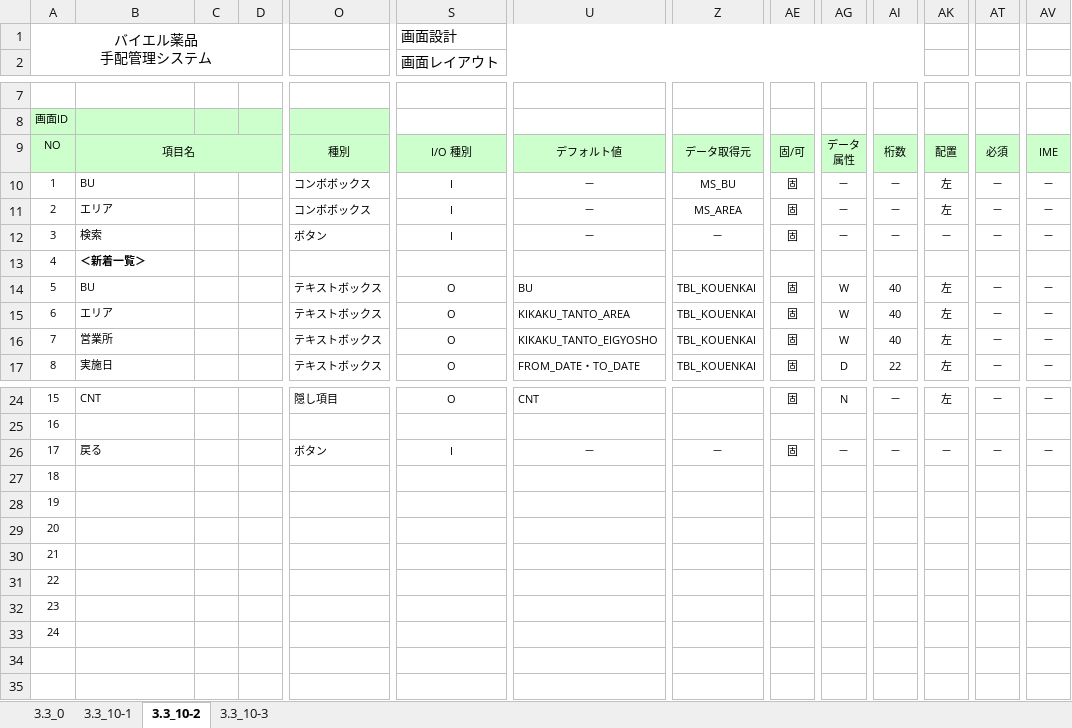
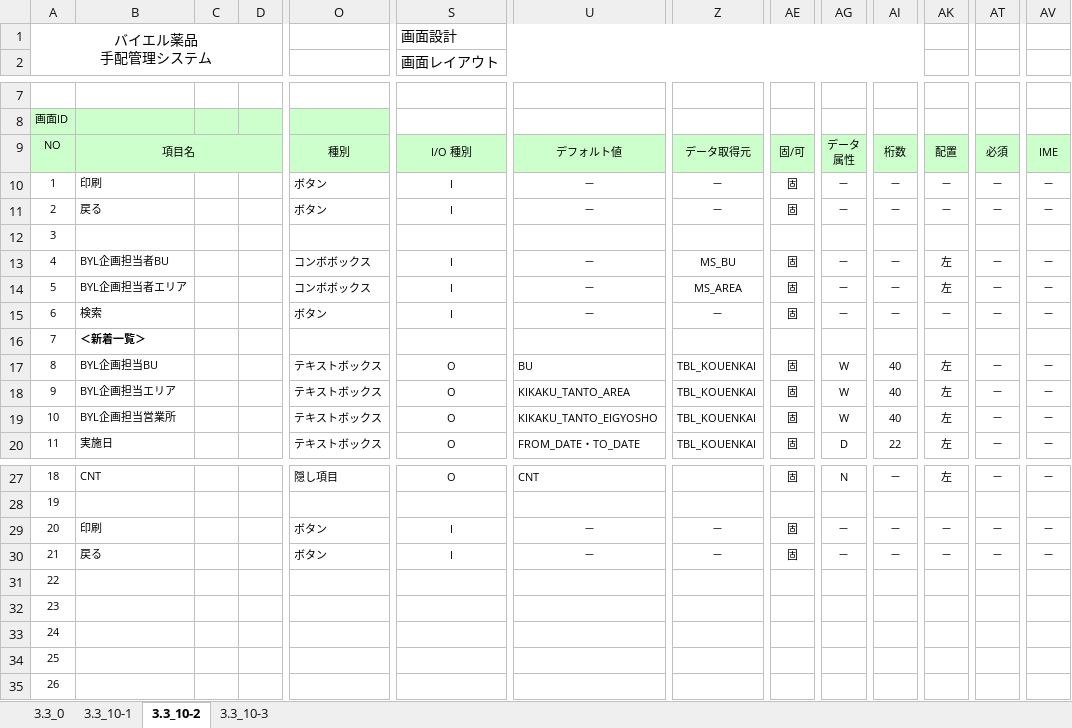
Before and after one commit to MakoYamada/pj_monolith, an Excel workbook: 20 開発資料/02.画面、帳票設計/画面レイアウト(03_新着 講演会基本情報一覧).xlsx, sheet 3.3_10-2, drawn as a sheet; only a part is shown, gaps mark what is left out; values as stored, in another font and other column widths than the file's, no borders; removed rows and columns are numbered as before the commit, all else as after; rows hold the shown columns only; the diff names each change by its address in the sheet, - before the commit and + after, or states it on an @@ line.

Commit message:
Vss2Git

```diff
--- a/20 開発資料/02.画面、帳票設計/画面レイアウト(03_新着 講演会基本情報一覧).xlsx (sheet 3.3_10-2)
+++ b/20 開発資料/02.画面、帳票設計/画面レイアウト(03_新着 講演会基本情報一覧).xlsx (sheet 3.3_10-2)
+row 10: 1 | 印刷 |  |  | ボタン | I | － | － | 固 | － | － | － | － | －
+row 11: 2 | 戻る |  |  | ボタン | I | － | － | 固 | － | － | － | － | －
@@ row 32 moved to row 12: 3 @@
@@ column A renumbered between rows 13 and 35 @@
-B13: BU
+B13: BYL企画担当者BU
-B14: エリア
+B14: BYL企画担当者エリア
-B17: BU
+B17: BYL企画担当BU
-B18: エリア
+B18: BYL企画担当エリア
-B19: 営業所
+B19: BYL企画担当営業所
+row 29: 20 | 印刷 |  |  | ボタン | I | － | － | 固 | － | － | － | － | －
-row 33: 24
```
Also changed, not shown: charts or pictures.
